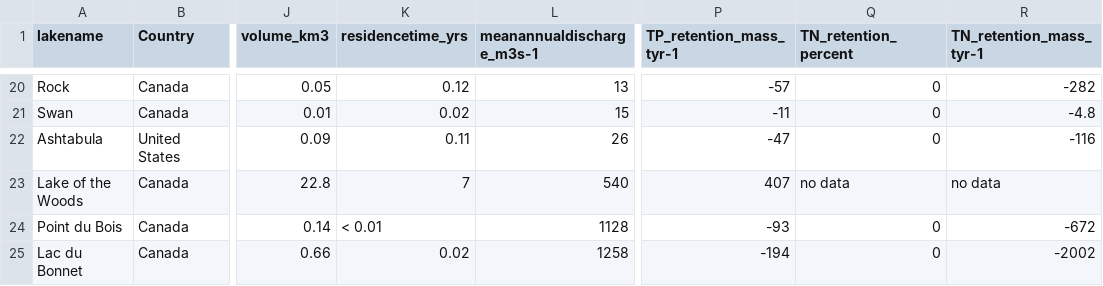
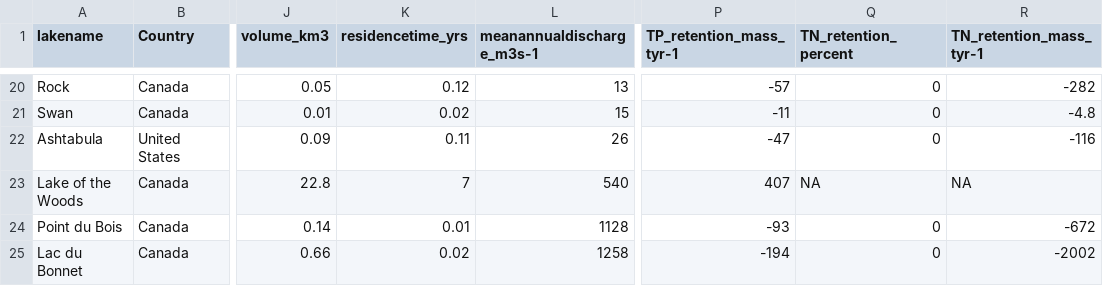
Before and after one commit to limnoliver/differential-retention, a CSV file: data/Donald et al 2015 data.csv, drawn as a sheet; only a part is shown, gaps mark what is left out; the diff names each change by its address in the sheet, - before the commit and + after, or states it on an @@ line.

```diff
--- a/data/Donald et al 2015 data.csv
+++ b/data/Donald et al 2015 data.csv
-Q23 (TN_retention_percent): no data
+Q23 (TN_retention_percent): NA
-R23 (TN_retention_mass_tyr-1): no data
+R23 (TN_retention_mass_tyr-1): NA
-K24 (residencetime_yrs): < 0.01
+K24 (residencetime_yrs): 0.01
```
Also changed, not shown: data/Brett_with_N.csv, data/EPA data extraction.csv, 6 other files.
